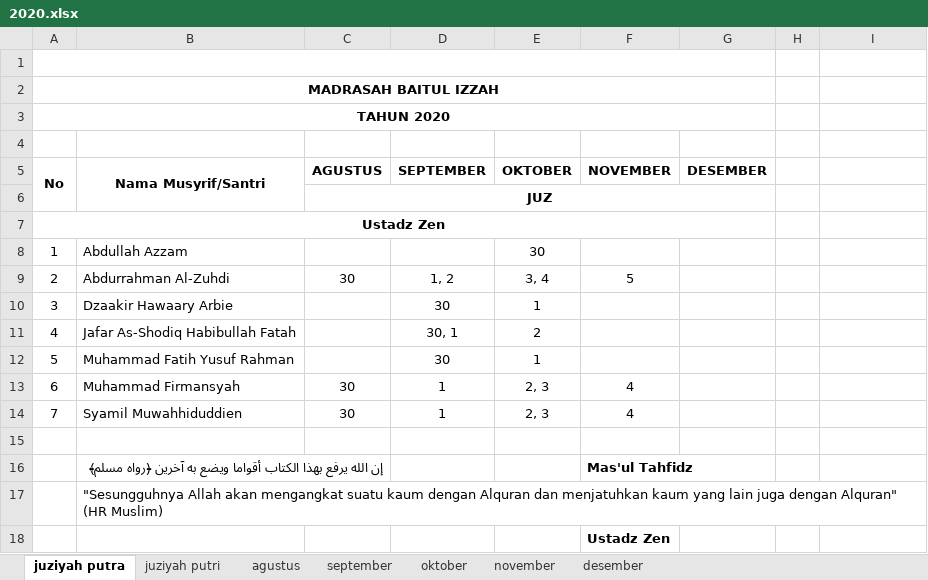
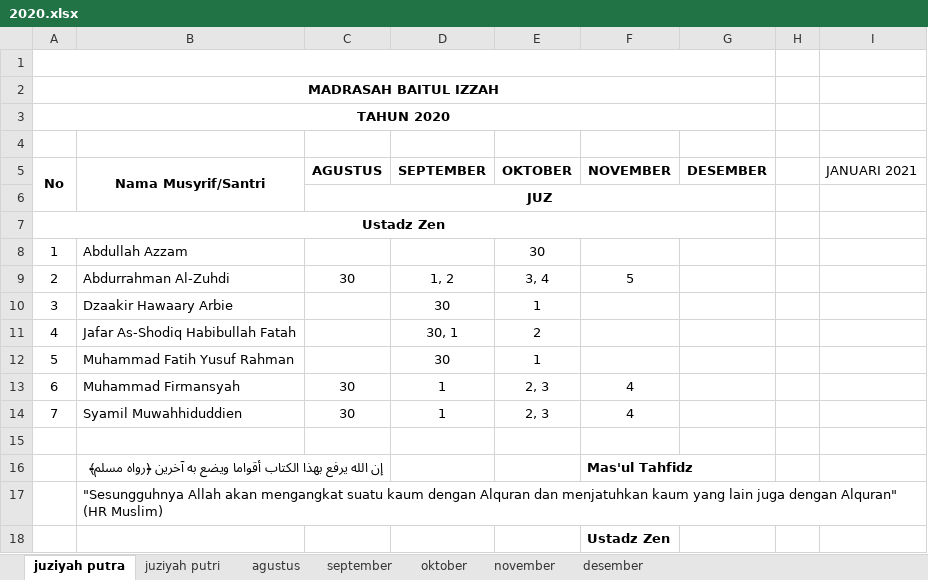
Before and after one commit to mzaini30/rekap-tahfidz, an Excel workbook: 2020.xlsx, sheet juziyah putra, drawn as a sheet; values as stored, in another font and other column widths than the file's, no borders; charts and pictures not drawn; the diff names each change by its address in the sheet, - before the commit and + after, or states it on an @@ line.

```diff
--- a/2020.xlsx (sheet juziyah putra)
+++ b/2020.xlsx (sheet juziyah putra)
-I5: (empty)
+I5: JANUARI 2021
```
Also changed, not shown: sheet juziyah putri, 1 other file.
